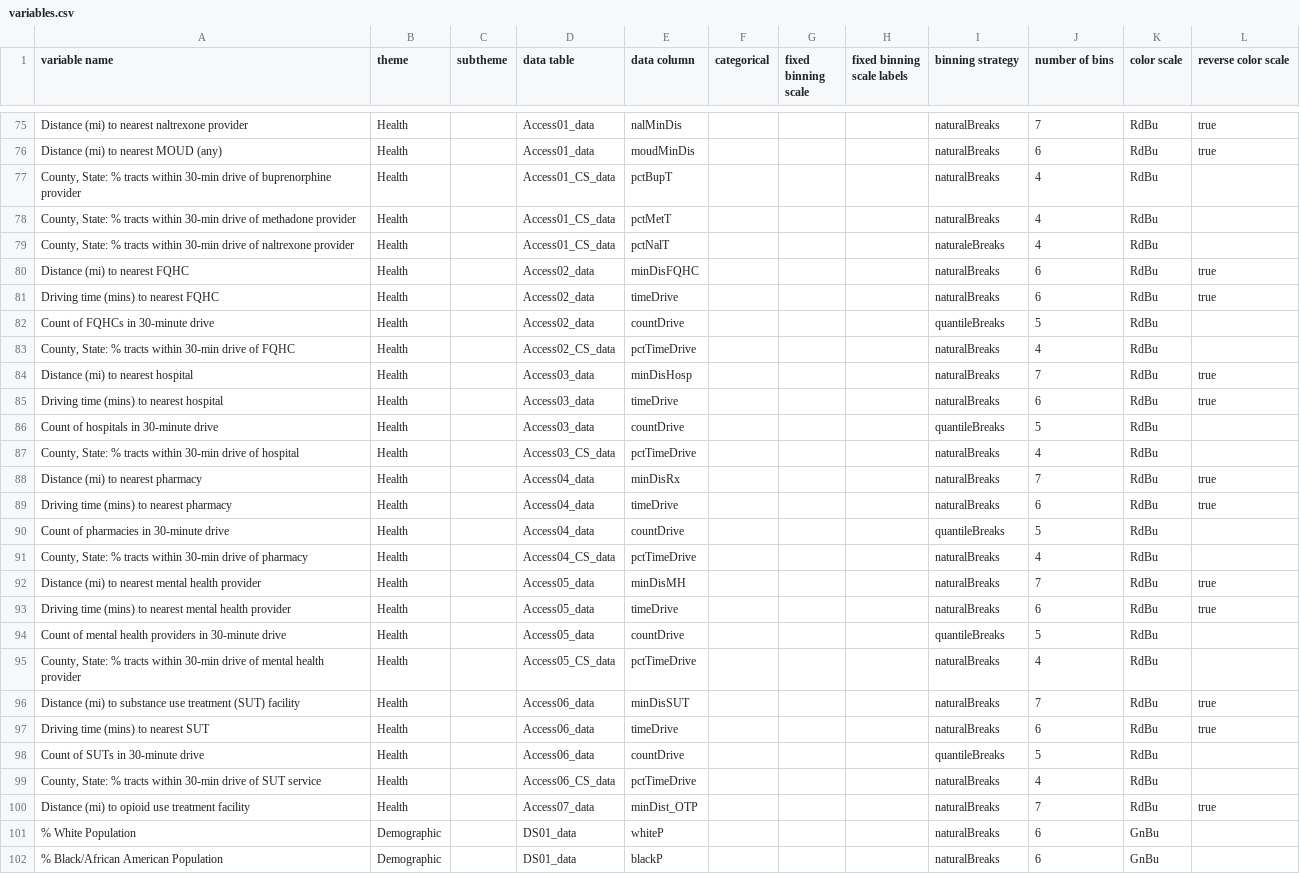
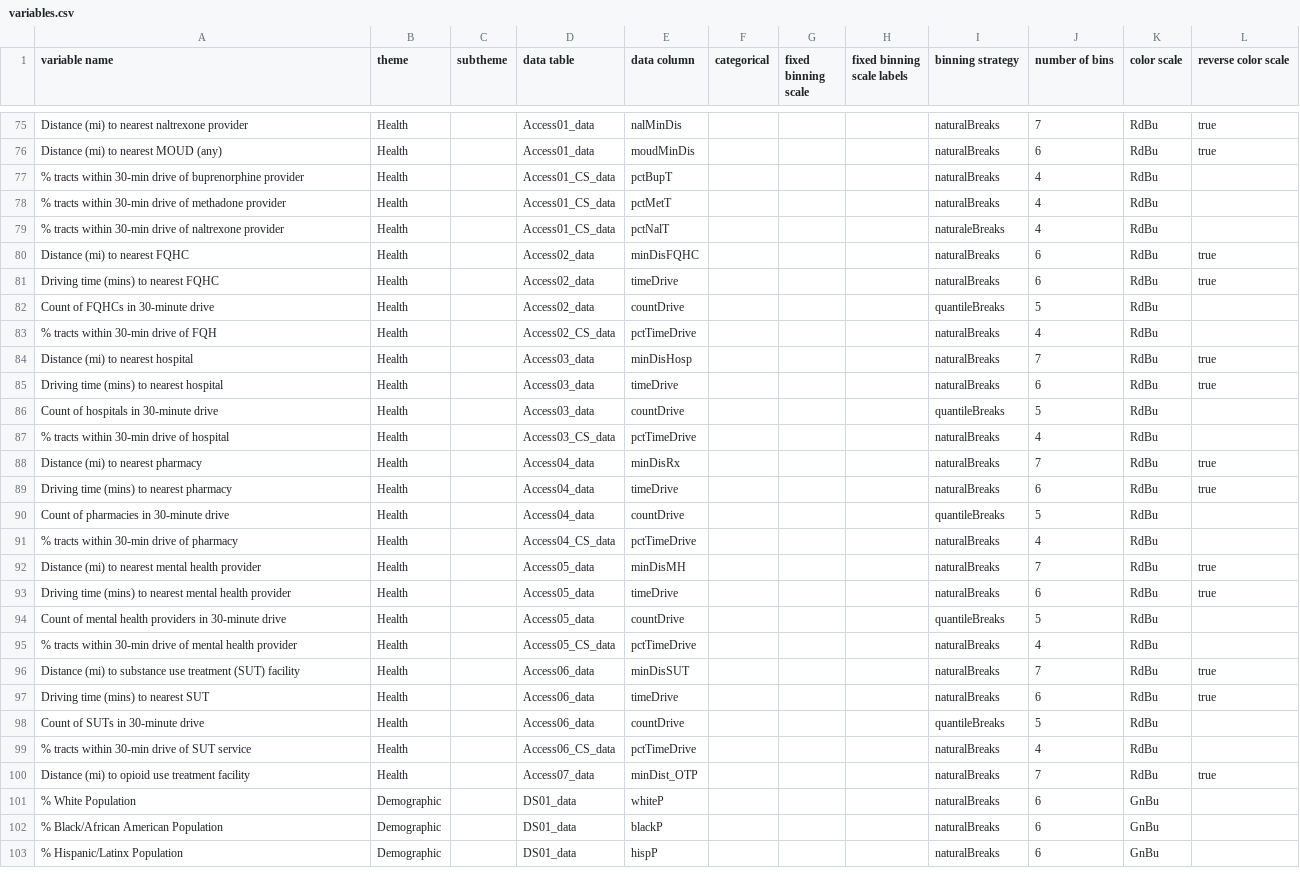
Before and after one commit to healthyregions/oeps-explorer, a CSV file: config/variables.csv, drawn as a sheet; only a part is shown, gaps mark what is left out; the shorter side is filled out with more unchanged rows; the diff covers the shown part only.

Commit message:
Remove commas from variables

```diff
--- a/config/variables.csv
+++ b/config/variables.csv
@@ -76,5 +76,5 @@ Distance (mi) to nearest naltrexone provider,Health,,Access01_data,nalMinDis,,,,
 Distance (mi) to nearest MOUD (any),Health,,Access01_data,moudMinDis,,,,naturalBreaks,6,RdBu,true
-"County, State: % tracts within 30-min drive of buprenorphine provider",Health,,Access01_CS_data,pctBupT,,,,naturalBreaks,4,RdBu,
-"County, State: % tracts within 30-min drive of methadone provider",Health,,Access01_CS_data,pctMetT,,,,naturalBreaks,4,RdBu,
-"County, State: % tracts within 30-min drive of naltrexone provider",Health,,Access01_CS_data,pctNalT,,,,naturaleBreaks,4,RdBu,
+% tracts within 30-min drive of buprenorphine provider,Health,,Access01_CS_data,pctBupT,,,,naturalBreaks,4,RdBu,
+% tracts within 30-min drive of methadone provider,Health,,Access01_CS_data,pctMetT,,,,naturalBreaks,4,RdBu,
+% tracts within 30-min drive of naltrexone provider,Health,,Access01_CS_data,pctNalT,,,,naturaleBreaks,4,RdBu,
 Distance (mi) to nearest FQHC,Health,,Access02_data,minDisFQHC,,,,naturalBreaks,6,RdBu,true
@@ -82,3 +82,3 @@ Driving time (mins) to nearest FQHC,Health,,Access02_data,timeDrive,,,,naturalBr
 Count of FQHCs in 30-minute drive,Health,,Access02_data,countDrive,,,,quantileBreaks,5,RdBu,
-"County, State: % tracts within 30-min drive of FQHC",Health,,Access02_CS_data,pctTimeDrive,,,,naturalBreaks,4,RdBu,
+% tracts within 30-min drive of FQH,Health,,Access02_CS_data,pctTimeDrive,,,,naturalBreaks,4,RdBu,
 Distance (mi) to nearest hospital,Health,,Access03_data,minDisHosp,,,,naturalBreaks,7,RdBu,true
@@ -86,3 +86,3 @@ Driving time (mins) to nearest hospital,Health,,Access03_data,timeDrive,,,,natur
 Count of hospitals in 30-minute drive,Health,,Access03_data,countDrive,,,,quantileBreaks,5,RdBu,
-"County, State: % tracts within 30-min drive of hospital",Health,,Access03_CS_data,pctTimeDrive,,,,naturalBreaks,4,RdBu,
+% tracts within 30-min drive of hospital,Health,,Access03_CS_data,pctTimeDrive,,,,naturalBreaks,4,RdBu,
 Distance (mi) to nearest pharmacy,Health,,Access04_data,minDisRx,,,,naturalBreaks,7,RdBu,true
@@ -90,3 +90,3 @@ Driving time (mins) to nearest pharmacy,Health,,Access04_data,timeDrive,,,,natur
 Count of pharmacies in 30-minute drive,Health,,Access04_data,countDrive,,,,quantileBreaks,5,RdBu,
-"County, State: % tracts within 30-min drive of pharmacy",Health,,Access04_CS_data,pctTimeDrive,,,,naturalBreaks,4,RdBu,
+% tracts within 30-min drive of pharmacy,Health,,Access04_CS_data,pctTimeDrive,,,,naturalBreaks,4,RdBu,
 Distance (mi) to nearest mental health provider,Health,,Access05_data,minDisMH,,,,naturalBreaks,7,RdBu,true
@@ -94,3 +94,3 @@ Driving time (mins) to nearest mental health provider,Health,,Access05_data,time
 Count of mental health providers in 30-minute drive,Health,,Access05_data,countDrive,,,,quantileBreaks,5,RdBu,
-"County, State: % tracts within 30-min drive of mental health provider",Health,,Access05_CS_data,pctTimeDrive,,,,naturalBreaks,4,RdBu,
+% tracts within 30-min drive of mental health provider,Health,,Access05_CS_data,pctTimeDrive,,,,naturalBreaks,4,RdBu,
 Distance (mi) to substance use treatment (SUT) facility,Health,,Access06_data,minDisSUT,,,,naturalBreaks,7,RdBu,true
@@ -98,3 +98,3 @@ Driving time (mins) to nearest SUT,Health,,Access06_data,timeDrive,,,,naturalBre
 Count of SUTs in 30-minute drive,Health,,Access06_data,countDrive,,,,quantileBreaks,5,RdBu,
-"County, State: % tracts within 30-min drive of SUT service",Health,,Access06_CS_data,pctTimeDrive,,,,naturalBreaks,4,RdBu,
+% tracts within 30-min drive of SUT service,Health,,Access06_CS_data,pctTimeDrive,,,,naturalBreaks,4,RdBu,
 Distance (mi) to opioid use treatment facility,Health,,Access07_data,minDist_OTP,,,,naturalBreaks,7,RdBu,true
```
Also changed, not shown: 3 edited cells elsewhere in this file, 1 other file.
